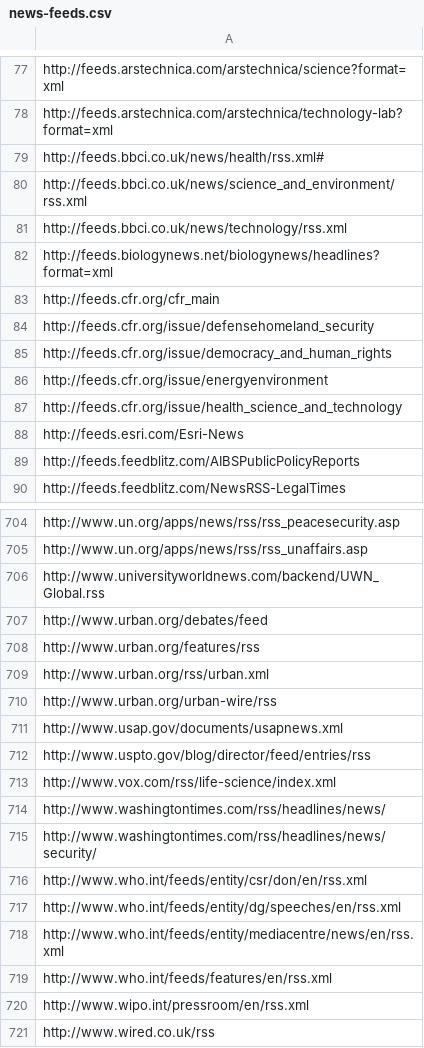
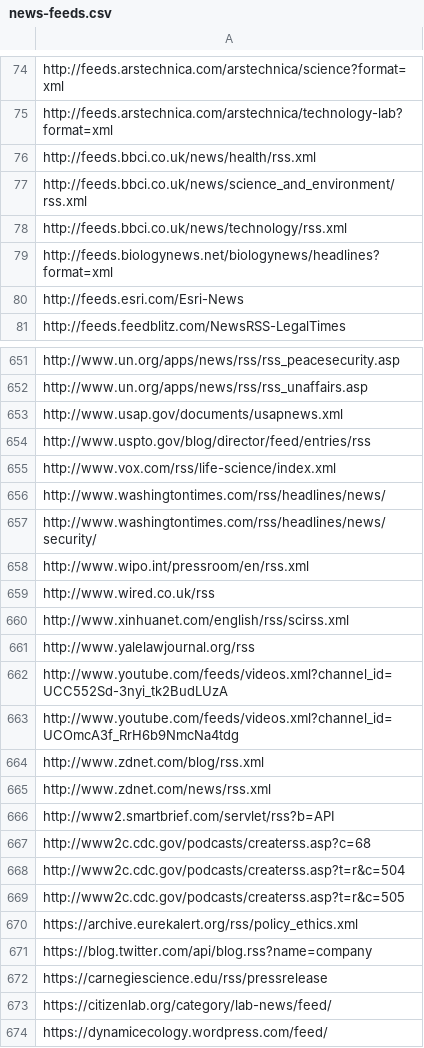
Before and after one commit to WilDoane/rss-news, a CSV file: data/news-feeds.csv, drawn as a sheet; only a part is shown, gaps mark what is left out; the shorter side is filled out with more unchanged rows; the diff covers the shown part only.

Commit message:
Auto-clean feeds that error

```diff
--- a/data/news-feeds.csv
+++ b/data/news-feeds.csv
@@ -78,3 +75,3 @@ http://feeds.arstechnica.com/arstechnica/science?format=xml
 http://feeds.arstechnica.com/arstechnica/technology-lab?format=xml
-http://feeds.bbci.co.uk/news/health/rss.xml#
+http://feeds.bbci.co.uk/news/health/rss.xml
 http://feeds.bbci.co.uk/news/science_and_environment/rss.xml
@@ -82,9 +79,3 @@ http://feeds.bbci.co.uk/news/technology/rss.xml
 http://feeds.biologynews.net/biologynews/headlines?format=xml
-http://feeds.cfr.org/cfr_main
-http://feeds.cfr.org/issue/defensehomeland_security
-http://feeds.cfr.org/issue/democracy_and_human_rights
-http://feeds.cfr.org/issue/energyenvironment
-http://feeds.cfr.org/issue/health_science_and_technology
 http://feeds.esri.com/Esri-News
-http://feeds.feedblitz.com/AIBSPublicPolicyReports
 http://feeds.feedblitz.com/NewsRSS-LegalTimes
@@ -705,7 +652,2 @@ http://www.un.org/apps/news/rss/rss_peacesecurity.asp
 http://www.un.org/apps/news/rss/rss_unaffairs.asp
-http://www.universityworldnews.com/backend/UWN_Global.rss
-http://www.urban.org/debates/feed
-http://www.urban.org/features/rss
-http://www.urban.org/rss/urban.xml
-http://www.urban.org/urban-wire/rss
 http://www.usap.gov/documents/usapnews.xml
@@ -715,6 +657,2 @@ http://www.washingtontimes.com/rss/headlines/news/
 http://www.washingtontimes.com/rss/headlines/news/security/
-http://www.who.int/feeds/entity/csr/don/en/rss.xml
-http://www.who.int/feeds/entity/dg/speeches/en/rss.xml
-http://www.who.int/feeds/entity/mediacentre/news/en/rss.xml
-http://www.who.int/feeds/features/en/rss.xml
 http://www.wipo.int/pressroom/en/rss.xml
```
Also changed, not shown: 55 removed rows elsewhere in this file, 2 other files.
